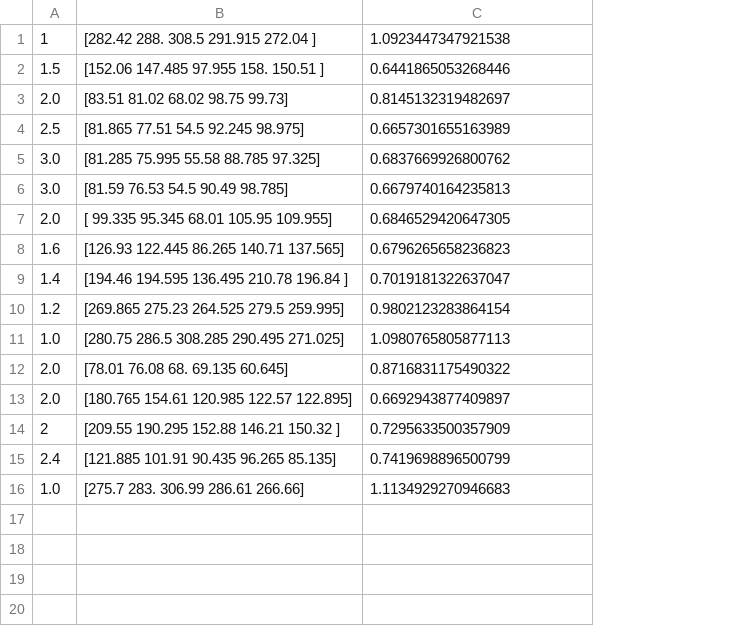
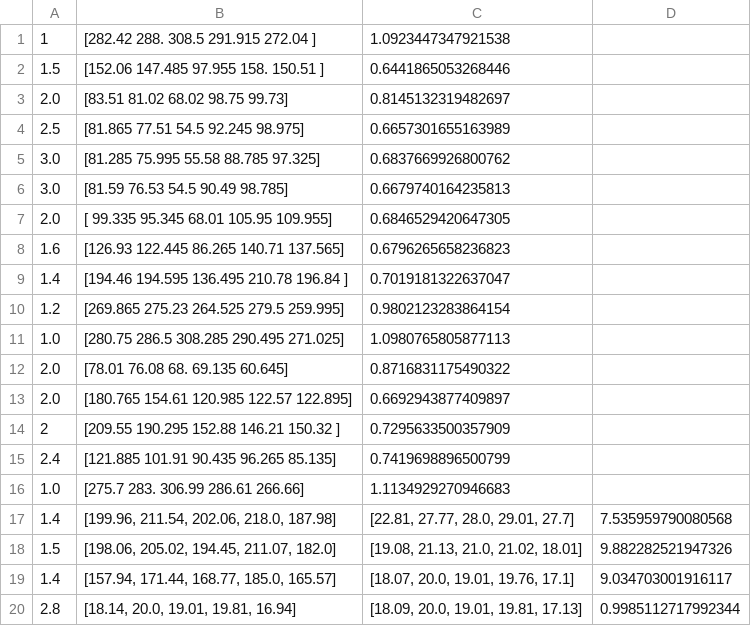
Before and after one commit to mroigestr/Team_Israel_C2C, a CSV file: Code/IR-Ref.csv, drawn as a sheet; the diff names each change by its address in the sheet, - before the commit and + after, or states it on an @@ line.

```diff
--- a/Code/IR-Ref.csv
+++ b/Code/IR-Ref.csv
+column D, empty
+row 17: 1.4 | [199.96, 211.54, 202.06, 218.0, 187.98] | [22.81, 27.77, 28.0, 29.01, 27.7] | 7.535959790080568
+row 18: 1.5 | [198.06, 205.02, 194.45, 211.07, 182.0] | [19.08, 21.13, 21.0, 21.02, 18.01] | 9.882282521947326
+row 19: 1.4 | [157.94, 171.44, 168.77, 185.0, 165.57] | [18.07, 20.0, 19.01, 19.76, 17.1] | 9.034703001916117
+row 20: 2.8 | [18.14, 20.0, 19.01, 19.81, 16.94] | [18.09, 20.0, 19.01, 19.81, 17.13] | 0.9985112717992344
```
Also changed, not shown: 6 other files.
